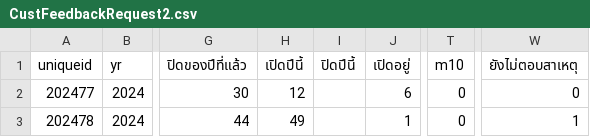
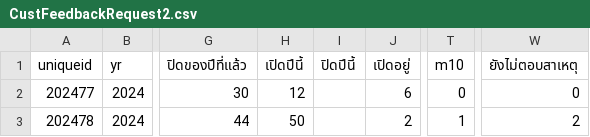
Before and after one commit to bppbendcemb/Scraping, a CSV file: step1/Output/CustFeedbackRequest2.csv, drawn as a sheet; only a part is shown, gaps mark what is left out; the diff names each change by its address in the sheet, - before the commit and + after, or states it on an @@ line.

```diff
--- a/step1/Output/CustFeedbackRequest2.csv
+++ b/step1/Output/CustFeedbackRequest2.csv
-H3 (เปิดปีนี้): 49
+H3 (เปิดปีนี้): 50
-J3 (เปิดอยู่): 1
+J3 (เปิดอยู่): 2
-T3 (m10): 0
+T3 (m10): 1
-W3 (ยังไม่ตอบสาเหตุ): 1
+W3 (ยังไม่ตอบสาเหตุ): 2
```
Also changed, not shown: step1/Output/CustFeedbackRequest1.csv, step1/Output/Deliver1.csv, 4 other files.
